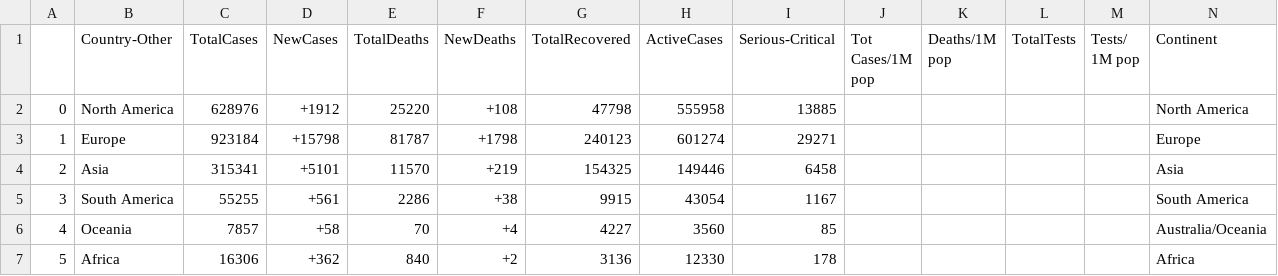
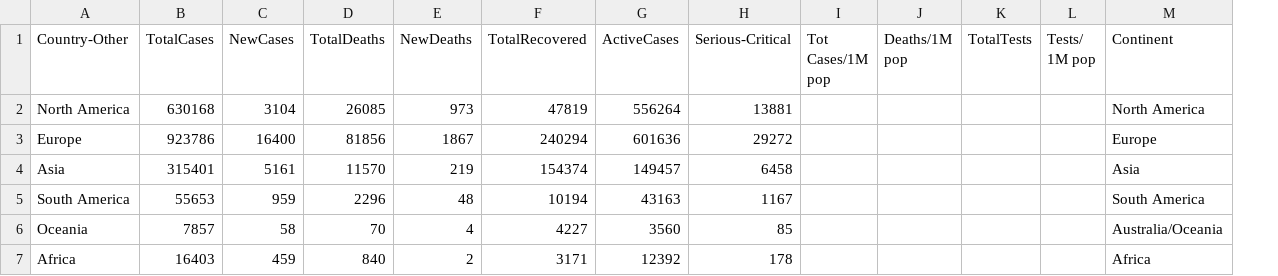
Before and after one commit to Javipercor/WebScrapping-Python, a CSV file: datasets/data_continents.csv, drawn as a sheet; removed rows and columns are numbered as before the commit, all else as after; the diff names each change by its address in the sheet, - before the commit and + after, or states it on an @@ line.

```diff
--- a/datasets/data_continents.csv
+++ b/datasets/data_continents.csv
-column A, rows 2-7: 0 | 1 | 2 | 3 | 4 | 5
-B2 (TotalCases): 628976
+B2 (TotalCases): 630168
-C2 (NewCases): +1912
+C2 (NewCases): 3104
-D2 (TotalDeaths): 25220
+D2 (TotalDeaths): 26085
-E2 (NewDeaths): +108
+E2 (NewDeaths): 973
-F2 (TotalRecovered): 47798
+F2 (TotalRecovered): 47819
-G2 (ActiveCases): 555958
+G2 (ActiveCases): 556264
-H2 (Serious-Critical): 13885
+H2 (Serious-Critical): 13881
-B3 (TotalCases): 923184
+B3 (TotalCases): 923786
-C3 (NewCases): +15798
+C3 (NewCases): 16400
-D3 (TotalDeaths): 81787
+D3 (TotalDeaths): 81856
-E3 (NewDeaths): +1798
+E3 (NewDeaths): 1867
-F3 (TotalRecovered): 240123
+F3 (TotalRecovered): 240294
-G3 (ActiveCases): 601274
+G3 (ActiveCases): 601636
-H3 (Serious-Critical): 29271
+H3 (Serious-Critical): 29272
-B4 (TotalCases): 315341
+B4 (TotalCases): 315401
-C4 (NewCases): +5101
+C4 (NewCases): 5161
-E4 (NewDeaths): +219
+E4 (NewDeaths): 219
-F4 (TotalRecovered): 154325
+F4 (TotalRecovered): 154374
-G4 (ActiveCases): 149446
+G4 (ActiveCases): 149457
-B5 (TotalCases): 55255
+B5 (TotalCases): 55653
-C5 (NewCases): +561
+C5 (NewCases): 959
-D5 (TotalDeaths): 2286
+D5 (TotalDeaths): 2296
-E5 (NewDeaths): +38
+E5 (NewDeaths): 48
-F5 (TotalRecovered): 9915
+F5 (TotalRecovered): 10194
-G5 (ActiveCases): 43054
+G5 (ActiveCases): 43163
-C6 (NewCases): +58
+C6 (NewCases): 58
-E6 (NewDeaths): +4
+E6 (NewDeaths): 4
-B7 (TotalCases): 16306
+B7 (TotalCases): 16403
-C7 (NewCases): +362
+C7 (NewCases): 459
-E7 (NewDeaths): +2
+E7 (NewDeaths): 2
-F7 (TotalRecovered): 3136
+F7 (TotalRecovered): 3171
-G7 (ActiveCases): 12330
+G7 (ActiveCases): 12392
```
Also changed, not shown: datasets/data_countries.csv, 3 other files.
